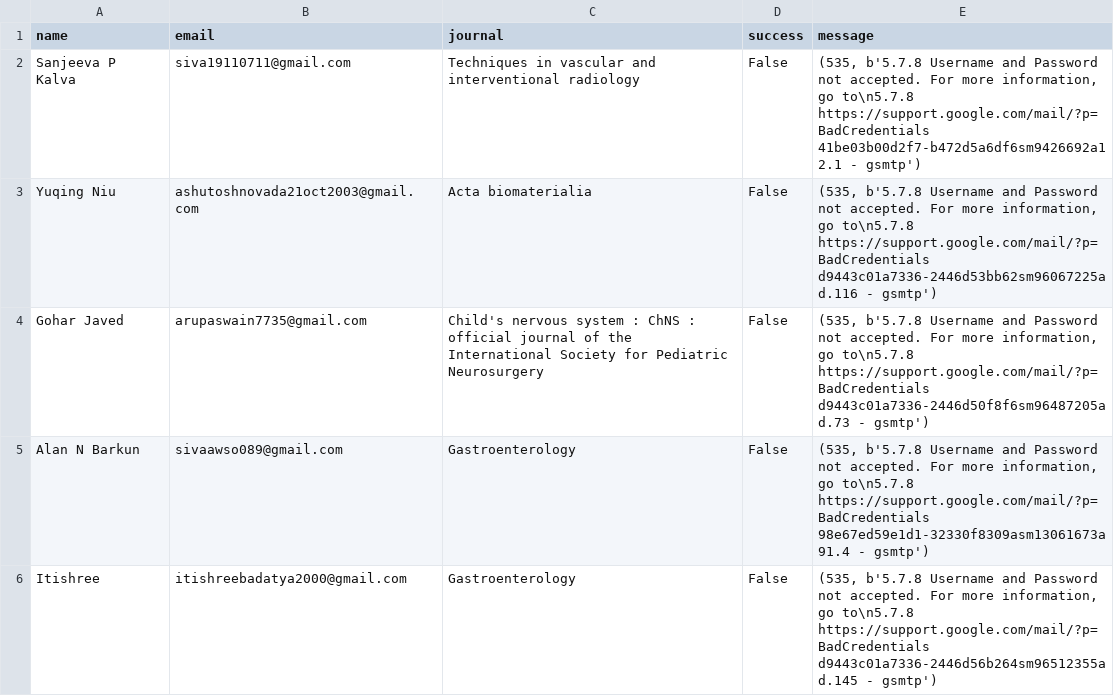
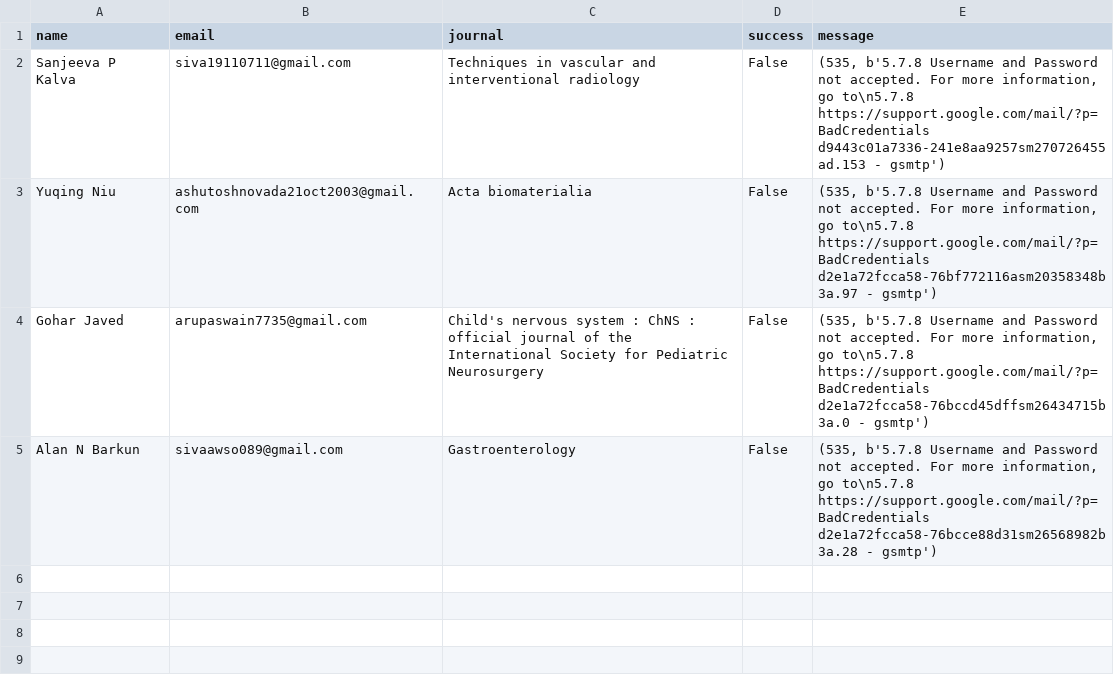
Before and after one commit to Ashutosh-Mishra21/web-scraping-info-of-authors-though-API-to-automate-the-mailing, a CSV file: try_results.csv, drawn as a sheet.

```diff
--- a/try_results.csv
+++ b/try_results.csv
@@ -1,6 +1,5 @@
 name,email,journal,success,message
-Sanjeeva P Kalva,siva19110711@gmail.com,Techniques in vascular and interventional radiology,False,"(535, b'5.7.8 Username and Password not accepted. For more information, go to\n5.7.8  https://support.google.com/mail/?p=BadCredentials 41be03b00d2f7-b472d5a6df6sm9426692a12.1 - gsmtp')"
-Yuqing Niu,ashutoshnovada21oct2003@gmail.com,Acta biomaterialia,False,"(535, b'5.7.8 Username and Password not accepted. For more information, go to\n5.7.8  https://support.google.com/mail/?p=BadCredentials d9443c01a7336-2446d53bb62sm96067225ad.116 - gsmtp')"
-Gohar Javed,arupaswain7735@gmail.com,Child's nervous system : ChNS : official journal of the International Society for Pediatric Neurosurgery,False,"(535, b'5.7.8 Username and Password not accepted. For more information, go to\n5.7.8  https://support.google.com/mail/?p=BadCredentials d9443c01a7336-2446d50f8f6sm96487205ad.73 - gsmtp')"
-Alan N Barkun,sivaawso089@gmail.com,Gastroenterology,False,"(535, b'5.7.8 Username and Password not accepted. For more information, go to\n5.7.8  https://support.google.com/mail/?p=BadCredentials 98e67ed59e1d1-32330f8309asm13061673a91.4 - gsmtp')"
-Itishree,itishreebadatya2000@gmail.com,Gastroenterology,False,"(535, b'5.7.8 Username and Password not accepted. For more information, go to\n5.7.8  https://support.google.com/mail/?p=BadCredentials d9443c01a7336-2446d56b264sm96512355ad.145 - gsmtp')"
+Sanjeeva P Kalva,siva19110711@gmail.com,Techniques in vascular and interventional radiology,False,"(535, b'5.7.8 Username and Password not accepted. For more information, go to\n5.7.8  https://support.google.com/mail/?p=BadCredentials d9443c01a7336-241e8aa9257sm270726455ad.153 - gsmtp')"
+Yuqing Niu,ashutoshnovada21oct2003@gmail.com,Acta biomaterialia,False,"(535, b'5.7.8 Username and Password not accepted. For more information, go to\n5.7.8  https://support.google.com/mail/?p=BadCredentials d2e1a72fcca58-76bf772116asm20358348b3a.97 - gsmtp')"
+Gohar Javed,arupaswain7735@gmail.com,Child's nervous system : ChNS : official journal of the International Society for Pediatric Neurosurgery,False,"(535, b'5.7.8 Username and Password not accepted. For more information, go to\n5.7.8  https://support.google.com/mail/?p=BadCredentials d2e1a72fcca58-76bccd45dffsm26434715b3a.0 - gsmtp')"
+Alan N Barkun,sivaawso089@gmail.com,Gastroenterology,False,"(535, b'5.7.8 Username and Password not accepted. For more information, go to\n5.7.8  https://support.google.com/mail/?p=BadCredentials d2e1a72fcca58-76bcce88d31sm26568982b3a.28 - gsmtp')"
```
Also changed, not shown: try.csv, 12 other files.
